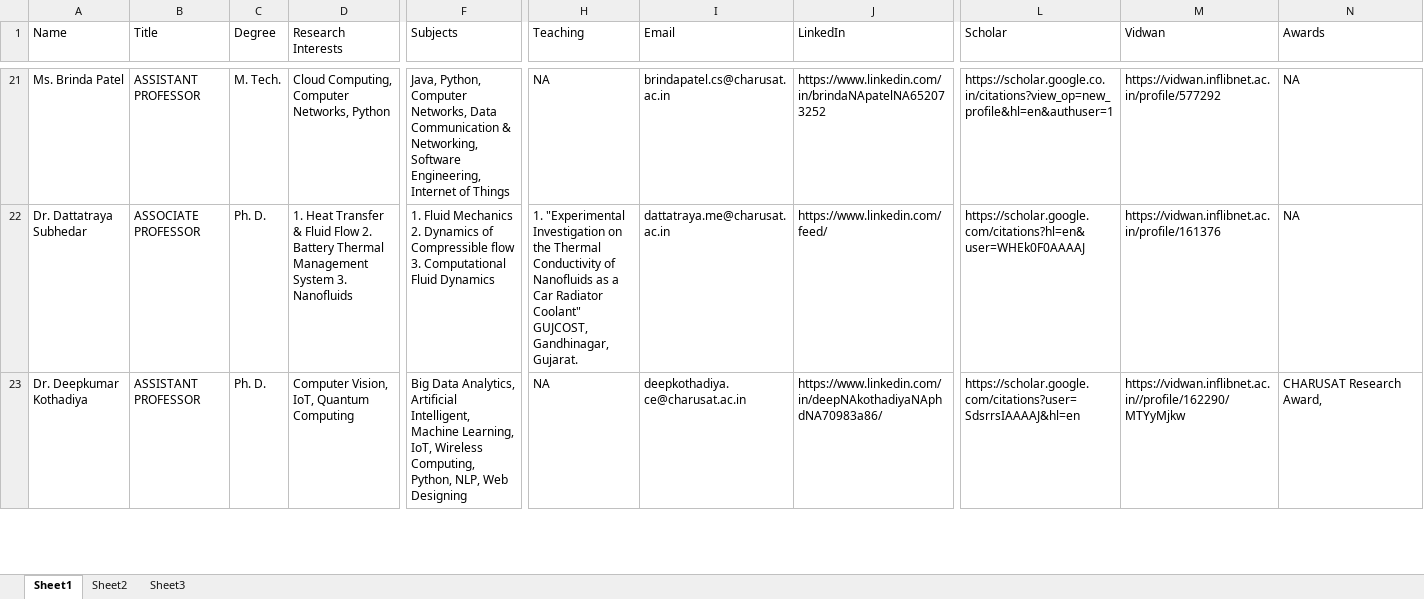
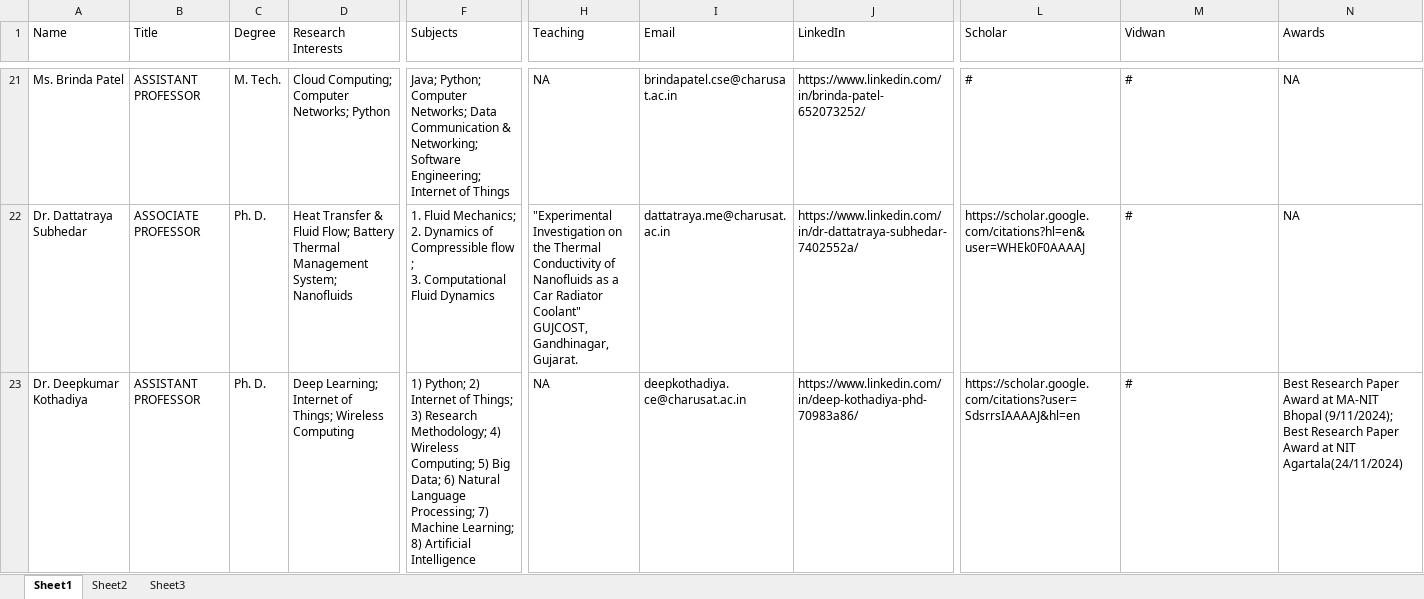
Before and after one commit to ravichanga101/CSPIT_NEW_2024, an Excel workbook: faculty_data.xlsx, sheet Sheet1, drawn as a sheet; only a part is shown, gaps mark what is left out; values as stored, in another font and other column widths than the file's, no cell formats; ↵ is a line break in a cell; the diff covers the shown part only; the diff names each change by its address in the sheet, - before the commit and + after, or states it on an @@ line.

Commit message:
faculty data updated

```diff
--- a/faculty_data.xlsx (sheet Sheet1)
+++ b/faculty_data.xlsx (sheet Sheet1)
-D21 (Research Interests): Cloud Computing, Computer Networks, Python
+D21 (Research Interests): Cloud Computing; Computer Networks; Python
-F21 (Subjects): Java, Python, Computer Networks, Data Communication & Networking, Software Engineering, Internet of…
+F21 (Subjects): Java; Python; Computer Networks; Data Communication & Networking; Software Engineering; Internet of…
-I21 (Email): brindapatel.cs@charusat.ac.in
+I21 (Email): brindapatel.cse@charusat.ac.in
-J21 (LinkedIn): https://www.linkedin.com/in/brindaNApatelNA652073252
+J21 (LinkedIn): https://www.linkedin.com/in/brinda-patel-652073252/
-L21 (Scholar): https://scholar.google.co.in/citations?view_op=new_profile&hl=en&authuser=1
+L21 (Scholar): #
-M21 (Vidwan): https://vidwan.inflibnet.ac.in/profile/577292
+M21 (Vidwan): #
-D22 (Research Interests): 1. Heat Transfer & Fluid Flow 2. Battery Thermal Management System 3. Nanofluids
+D22 (Research Interests): Heat Transfer & Fluid Flow; Battery Thermal Management System; Nanofluids
-F22 (Subjects): 1. Fluid Mechanics ↵ 2. Dynamics of Compressible flow ↵ 3. Computational…
+F22 (Subjects): 1. Fluid Mechanics; ↵ 2. Dynamics of Compressible flow ; ↵ 3. Computational…
-H22 (Teaching): 1. "Experimental Investigation…
+H22 (Teaching): "Experimental Investigation…
-J22 (LinkedIn): https://www.linkedin.com/feed/
+J22 (LinkedIn): https://www.linkedin.com/in/dr-dattatraya-subhedar-7402552a/
-M22 (Vidwan): https://vidwan.inflibnet.ac.in/profile/161376
+M22 (Vidwan): #
-D23 (Research Interests): Computer Vision, IoT, Quantum Computing
+D23 (Research Interests): Deep Learning; Internet of Things; Wireless Computing
-F23 (Subjects): Big Data Analytics, Artificial Intelligent, Machine Learning, IoT, Wireless Computing, Python, NLP, Web Designing
+F23 (Subjects): 1) Python; 2) Internet of Things; 3) Research Methodology; 4) Wireless Computing; 5) Big Data; 6) Natural Language Processing; 7) Machine Learning; 8) Artificial Intelligence
-J23 (LinkedIn): https://www.linkedin.com/in/deepNAkothadiyaNAphdNA70983a86/
+J23 (LinkedIn): https://www.linkedin.com/in/deep-kothadiya-phd-70983a86/
-M23 (Vidwan): https://vidwan.inflibnet.ac.in//profile/162290/MTYyMjkw
+M23 (Vidwan): #
-N23 (Awards): CHARUSAT Research Award,
+N23 (Awards): Best Research Paper Award at MA-NIT Bhopal (9/11/2024); Best Research Paper Award at NIT Agartala(24/11/2024)
```
Also changed, not shown: 286 edited cells elsewhere in this sheet, cell formats, 1 other file.
